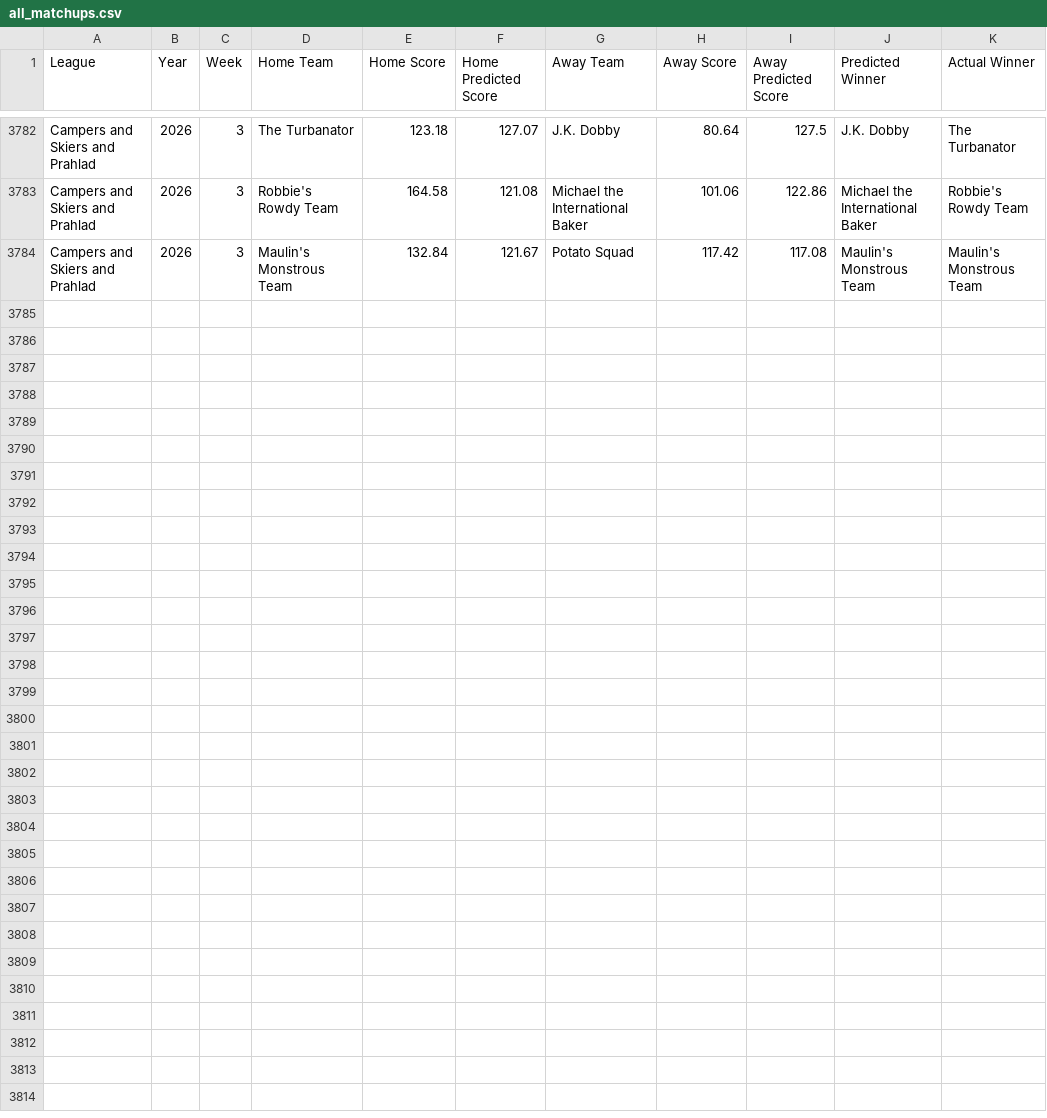
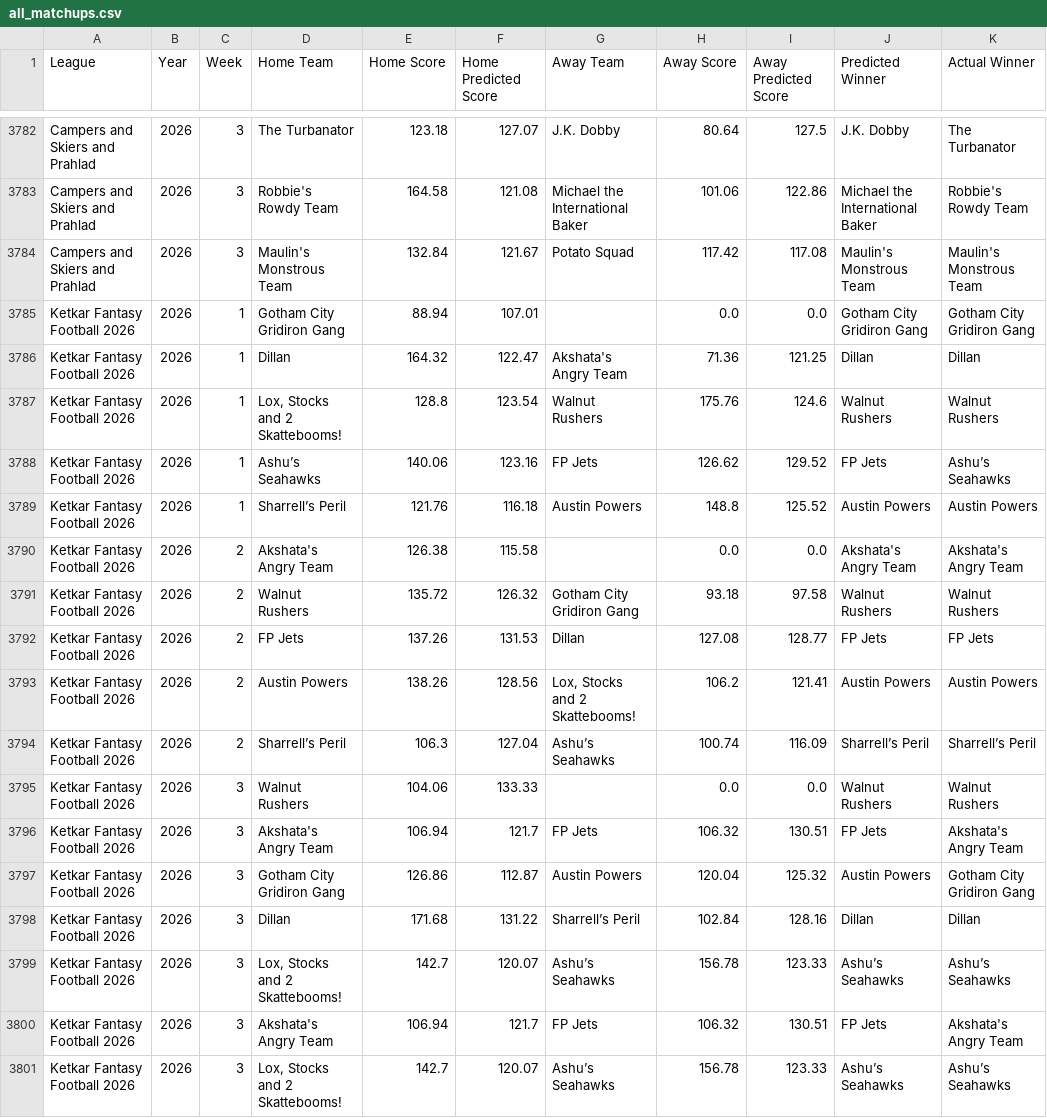
Before and after one commit to LouieR3/FantasyFootballApp, a CSV file: data/all_matchups.csv, drawn as a sheet; only a part is shown, gaps mark what is left out.

Commit message:
ayushs league

```diff
--- a/data/all_matchups.csv
+++ b/data/all_matchups.csv
@@ -3784 +3784,18 @@ Campers and Skiers and Prahlad,2026,3,Robbie's Rowdy Team,164.58,121.08,Michael
 Campers and Skiers and Prahlad,2026,3,Maulin's Monstrous Team,132.84,121.67,Potato Squad,117.42,117.08,Maulin's Monstrous Team,Maulin's Monstrous Team
+Ketkar Fantasy Football 2026,2026,1,Gotham City Gridiron Gang ,88.94,107.01,,0.0,0.0,Gotham City Gridiron Gang ,Gotham City Gridiron Gang
+Ketkar Fantasy Football 2026,2026,1,Dillan,164.32,122.47,Akshata's Angry Team,71.36,121.25,Dillan,Dillan
+Ketkar Fantasy Football 2026,2026,1,"Lox, Stocks and 2 Skattebooms!",128.8,123.54,Walnut Rushers,175.76,124.6,Walnut Rushers,Walnut Rushers
+Ketkar Fantasy Football 2026,2026,1,Ashu’s Seahawks ,140.06,123.16,FP Jets,126.62,129.52,FP Jets,Ashu’s Seahawks
+Ketkar Fantasy Football 2026,2026,1,Sharrell’s Peril,121.76,116.18,Austin Powers,148.8,125.52,Austin Powers,Austin Powers
+Ketkar Fantasy Football 2026,2026,2,Akshata's Angry Team,126.38,115.58,,0.0,0.0,Akshata's Angry Team,Akshata's Angry Team
+Ketkar Fantasy Football 2026,2026,2,Walnut Rushers,135.72,126.32,Gotham City Gridiron Gang ,93.18,97.58,Walnut Rushers,Walnut Rushers
+Ketkar Fantasy Football 2026,2026,2,FP Jets,137.26,131.53,Dillan,127.08,128.77,FP Jets,FP Jets
+Ketkar Fantasy Football 2026,2026,2,Austin Powers,138.26,128.56,"Lox, Stocks and 2 Skattebooms!",106.2,121.41,Austin Powers,Austin Powers
+Ketkar Fantasy Football 2026,2026,2,Sharrell’s Peril,106.3,127.04,Ashu’s Seahawks ,100.74,116.09,Sharrell’s Peril,Sharrell’s Peril
+Ketkar Fantasy Football 2026,2026,3,Walnut Rushers,104.06,133.33,,0.0,0.0,Walnut Rushers,Walnut Rushers
+Ketkar Fantasy Football 2026,2026,3,Akshata's Angry Team,106.94,121.7,FP Jets,106.32,130.51,FP Jets,Akshata's Angry Team
+Ketkar Fantasy Football 2026,2026,3,Gotham City Gridiron Gang ,126.86,112.87,Austin Powers,120.04,125.32,Austin Powers,Gotham City Gridiron Gang
+Ketkar Fantasy Football 2026,2026,3,Dillan,171.68,131.22,Sharrell’s Peril,102.84,128.16,Dillan,Dillan
+Ketkar Fantasy Football 2026,2026,3,"Lox, Stocks and 2 Skattebooms!",142.7,120.07,Ashu’s Seahawks ,156.78,123.33,Ashu’s Seahawks ,Ashu’s Seahawks
+Ketkar Fantasy Football 2026,2026,3,Akshata's Angry Team,106.94,121.7,FP Jets,106.32,130.51,FP Jets,Akshata's Angry Team
+Ketkar Fantasy Football 2026,2026,3,"Lox, Stocks and 2 Skattebooms!",142.7,120.07,Ashu’s Seahawks ,156.78,123.33,Ashu’s Seahawks ,Ashu’s Seahawks
```
Also changed, not shown: 10 other files.
